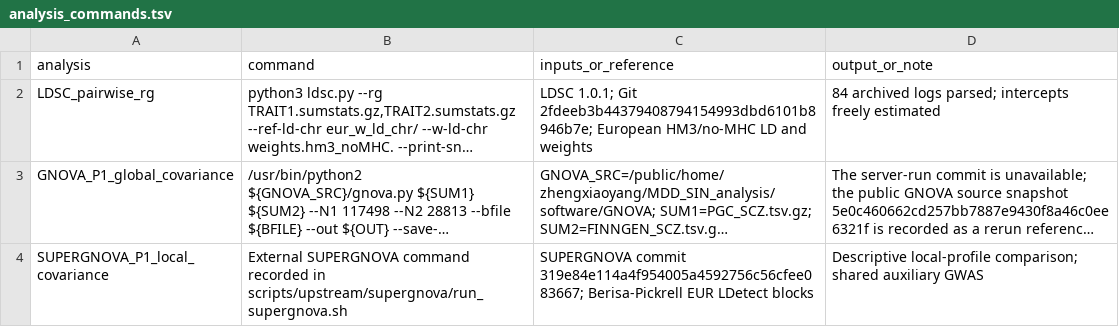
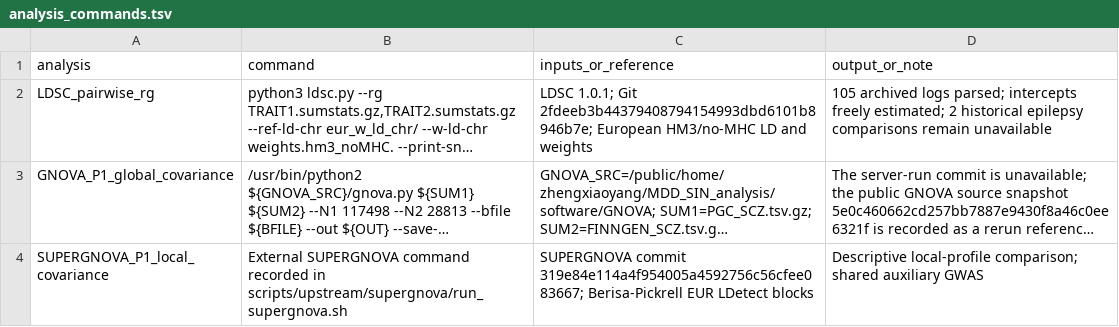
Before and after one commit to cobymaadhadians-tech/Xin-L, a TSV file: environment/analysis_commands.tsv, drawn as a sheet; long unchanged cells end in …; the diff names each change by its address in the sheet, - before the commit and + after, or states it on an @@ line.

```diff
--- a/environment/analysis_commands.tsv
+++ b/environment/analysis_commands.tsv
-D2 (output_or_note): 84 archived logs parsed; intercepts freely estimated
+D2 (output_or_note): 105 archived logs parsed; intercepts freely estimated; 2 historical epilepsy comparisons remain unavailable
```
Also changed, not shown: data/supplementary_tables/Supplementary_Table_22_LDSC_diagnostic_and_overlap_audit.tsv, environment/submission_snapshot.tsv, 9 other files.
